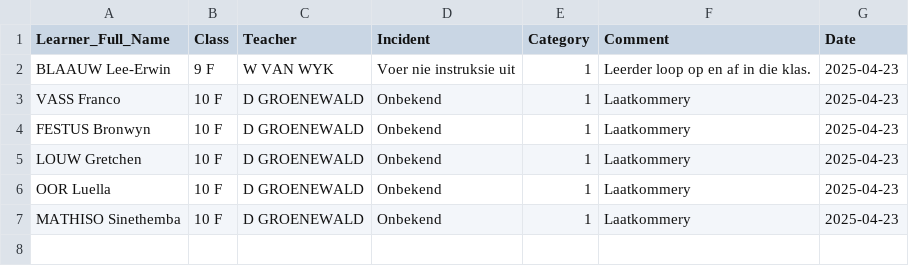
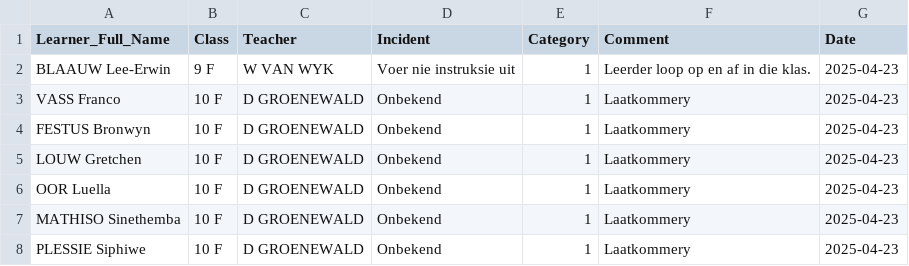
Before and after one commit to arnoldtRealph/insident, a CSV file: incident_log.csv, drawn as a sheet; the diff names each change by its address in the sheet, - before the commit and + after, or states it on an @@ line.

Commit message:
Updated incident_log.csv with new incident

```diff
--- a/incident_log.csv
+++ b/incident_log.csv
+row 8: PLESSIE Siphiwe | 10 F | D GROENEWALD | Onbekend | 1 | Laatkommery | 2025-04-23
```
